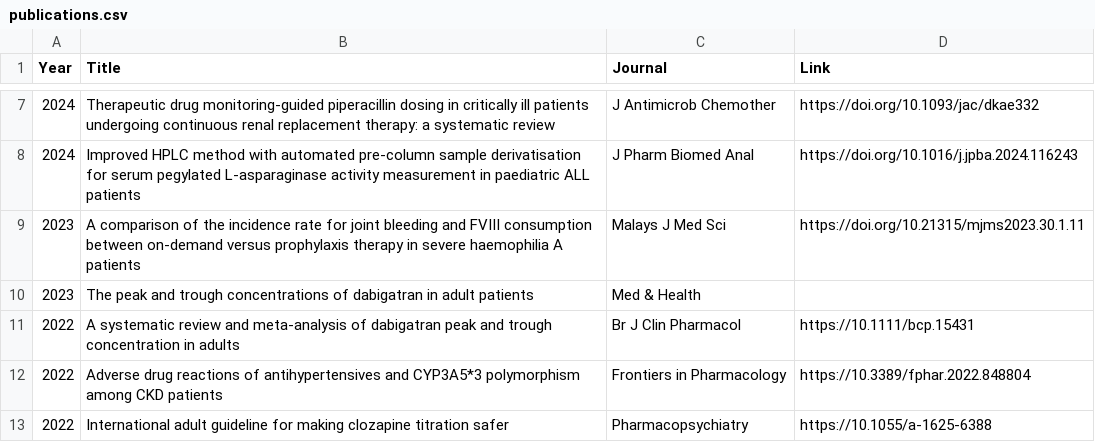
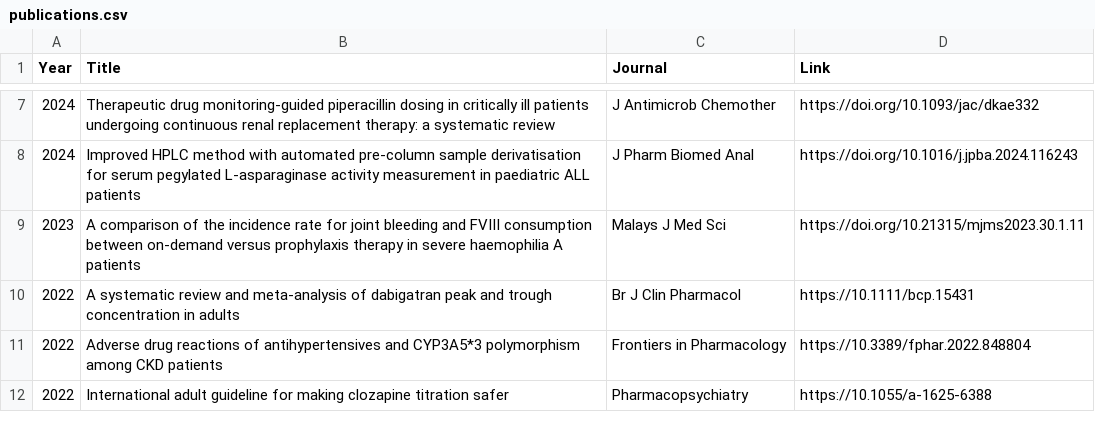
Before and after one commit to sms222/RAPID-lab, a CSV file: publications.csv, drawn as a sheet; only a part is shown, gaps mark what is left out; the diff names each change by its address in the sheet, - before the commit and + after, or states it on an @@ line.

Commit message:
Update publications.csv

```diff
--- a/publications.csv
+++ b/publications.csv
-row 10: 2023 | The peak and trough concentrations of dabigatran in adult patients | Med & Health
```
